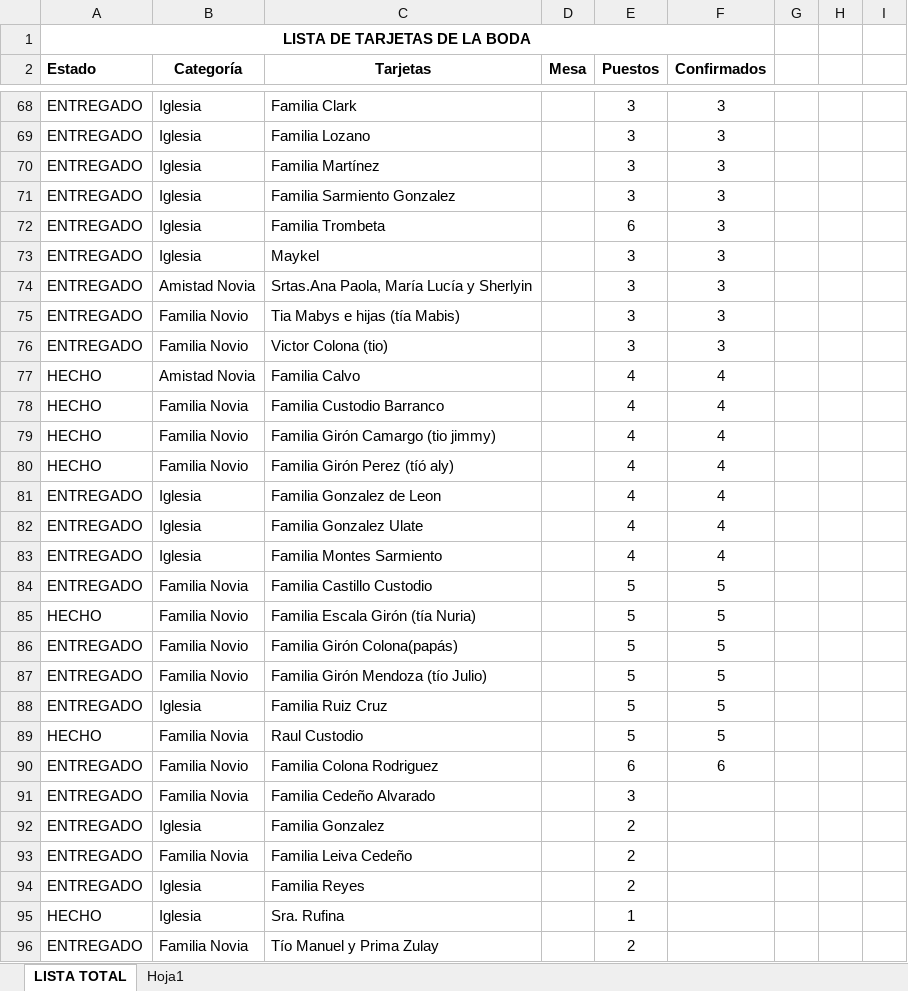
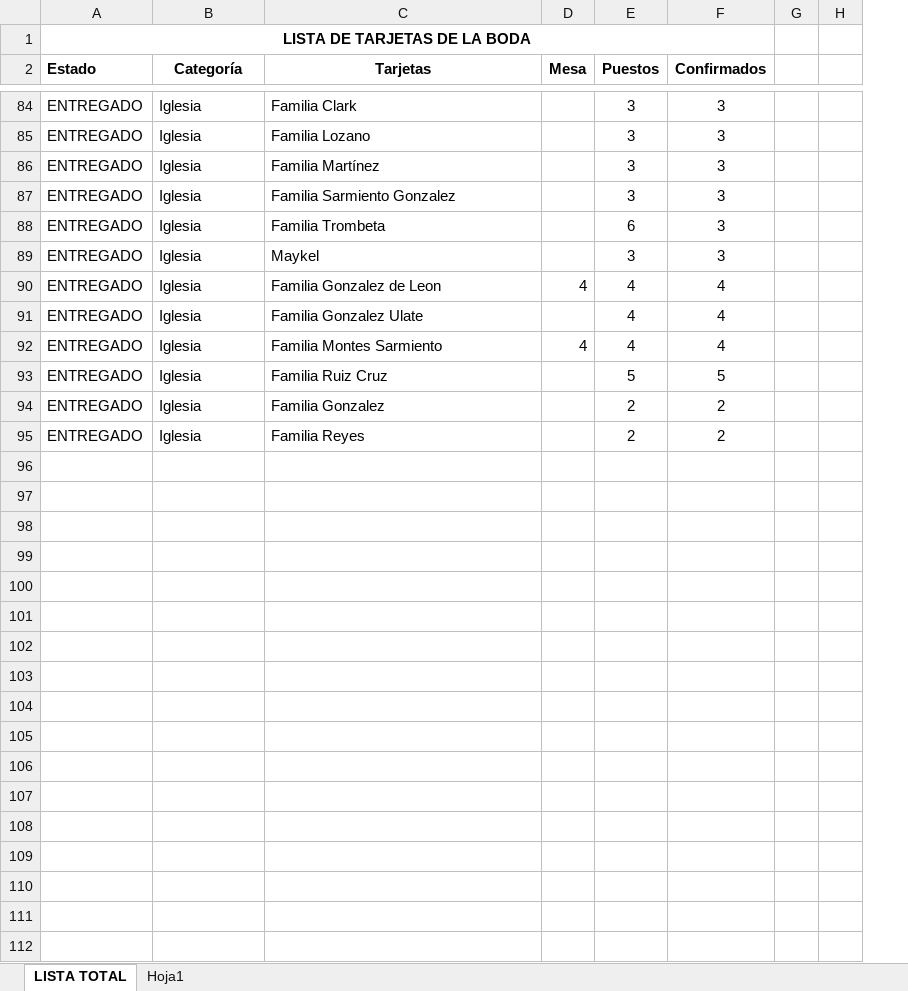
Before and after one commit to kyoshi19/DocumentosPersonales, an Excel workbook: Invitados de boda ultimo.xlsx, sheet LISTA TOTAL, drawn as a sheet; only a part is shown, gaps mark what is left out; values as stored, in another font and other column widths than the file's, no borders; removed rows and columns are numbered as before the commit, all else as after; the diff covers the shown part only; the diff names each change by its address in the sheet, - before the commit and + after, or states it on an @@ line.

Commit message:
Add files via upload

```diff
--- a/Invitados de boda ultimo.xlsx (sheet LISTA TOTAL)
+++ b/Invitados de boda ultimo.xlsx (sheet LISTA TOTAL)
-column H, empty
-column I, empty
+column H, empty
-row 74: ENTREGADO | Amistad Novia | Srtas.Ana Paola, María Lucía y Sherlyin |  | 3 | 3
@@ row 75 moved to row 49: ENTREGADO @@
@@ row 76 moved to row 50: ENTREGADO @@
-row 77: HECHO | Amistad Novia | Familia Calvo |  | 4 | 4
@@ row 78 moved to row 33: HECHO @@
@@ row 79 moved to row 51: HECHO @@
@@ row 80 moved to row 52: HECHO @@
-D90 (Mesa): (empty)
+D90 (Mesa): 4
-D92 (Mesa): (empty)
+D92 (Mesa): 4
@@ row 84 moved to row 34: ENTREGADO @@
@@ row 85 moved to row 53: HECHO @@
@@ row 86 moved to row 54: ENTREGADO @@
@@ row 87 moved to row 55: ENTREGADO @@
@@ row 89 moved to row 35: HECHO @@
@@ row 90 moved to row 56: ENTREGADO @@
-row 91: ENTREGADO | Familia Novia | Familia Cedeño Alvarado |  | 3
-F94 (Confirmados): (empty)
+F94 (Confirmados): 2
-row 93: ENTREGADO | Familia Novia | Familia Leiva Cedeño |  | 2
-F95 (Confirmados): (empty)
+F95 (Confirmados): 2
-row 95: HECHO | Iglesia | Sra. Rufina |  | 1
-row 96: ENTREGADO | Familia Novia | Tío Manuel y Prima Zulay |  | 2
```
Also changed, not shown: 21 added rows, 16 removed rows, 19 moved rows and 4 edited cells elsewhere in this sheet.
